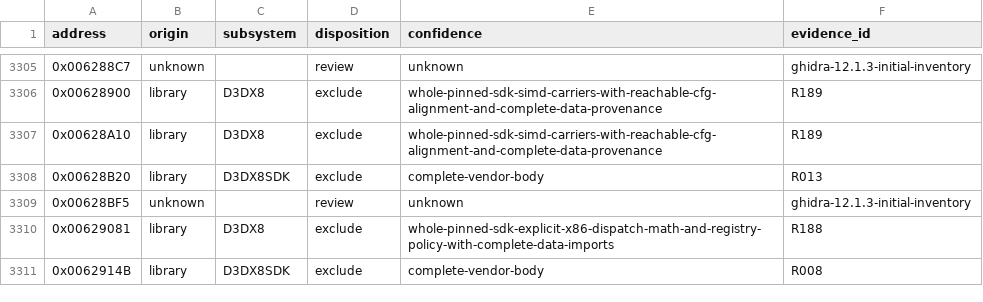
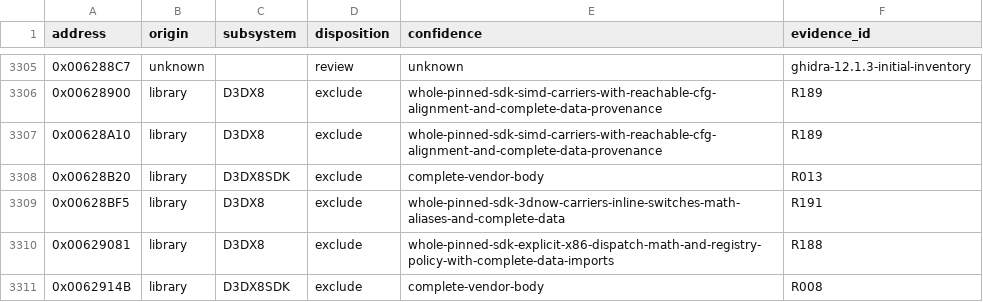
Before and after one commit to N0zoM1z0/th075, a CSV file: config/function-origins.csv, drawn as a sheet; only a part is shown, gaps mark what is left out; the diff covers the shown part only.

Commit message:
gpt-6.1-sol: reconcile complete 3DNow callbacks and shared math carriers

```diff
--- a/config/function-origins.csv
+++ b/config/function-origins.csv
@@ -3308,3 +3308,3 @@ address,origin,subsystem,disposition,confidence,evidence_id
 0x00628B20,library,D3DX8SDK,exclude,complete-vendor-body,R013
-0x00628BF5,unknown,,review,unknown,ghidra-12.1.3-initial-inventory
+0x00628BF5,library,D3DX8,exclude,whole-pinned-sdk-3dnow-carriers-inline-switches-math-aliases-and-complete-data,R191
 0x00629081,library,D3DX8,exclude,whole-pinned-sdk-explicit-x86-dispatch-math-and-registry-policy-with-complete-data-imports,R188
```
Also changed, not shown: 80 edited cells elsewhere in this file, 9 other files.
